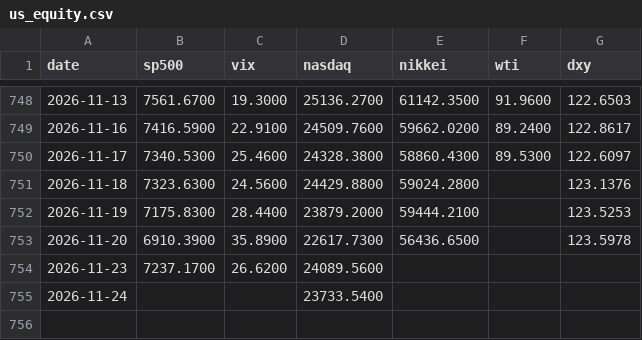
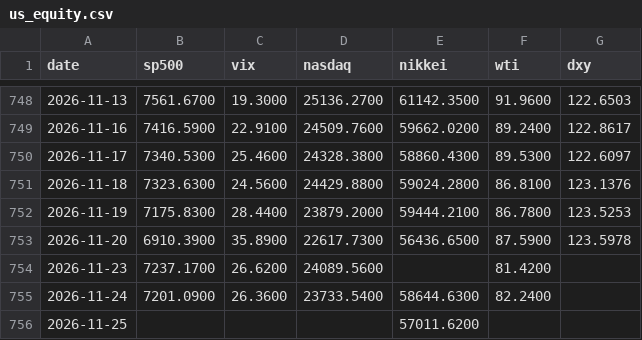
Before and after one commit to dlrjsdndlsepdy/rate-dashboard, a CSV file: data/us_equity.csv, drawn as a sheet; only a part is shown, gaps mark what is left out.

```diff
--- a/data/us_equity.csv
+++ b/data/us_equity.csv
@@ -750,6 +750,7 @@ date,sp500,vix,nasdaq,nikkei,wti,dxy
 2026-11-17,7340.5300,25.4600,24328.3800,58860.4300,89.5300,122.6097
-2026-11-18,7323.6300,24.5600,24429.8800,59024.2800,,123.1376
-2026-11-19,7175.8300,28.4400,23879.2000,59444.2100,,123.5253
-2026-11-20,6910.3900,35.8900,22617.7300,56436.6500,,123.5978
-2026-11-23,7237.1700,26.6200,24089.5600,,,
-2026-11-24,,,23733.5400,,,
+2026-11-18,7323.6300,24.5600,24429.8800,59024.2800,86.8100,123.1376
+2026-11-19,7175.8300,28.4400,23879.2000,59444.2100,86.7800,123.5253
+2026-11-20,6910.3900,35.8900,22617.7300,56436.6500,87.5900,123.5978
+2026-11-23,7237.1700,26.6200,24089.5600,,81.4200,
+2026-11-24,7201.0900,26.3600,23733.5400,58644.6300,82.2400,
+2026-11-25,,,,57011.6200,,
```
Also changed, not shown: data/rates.csv, data/us.csv, 8 other files.
